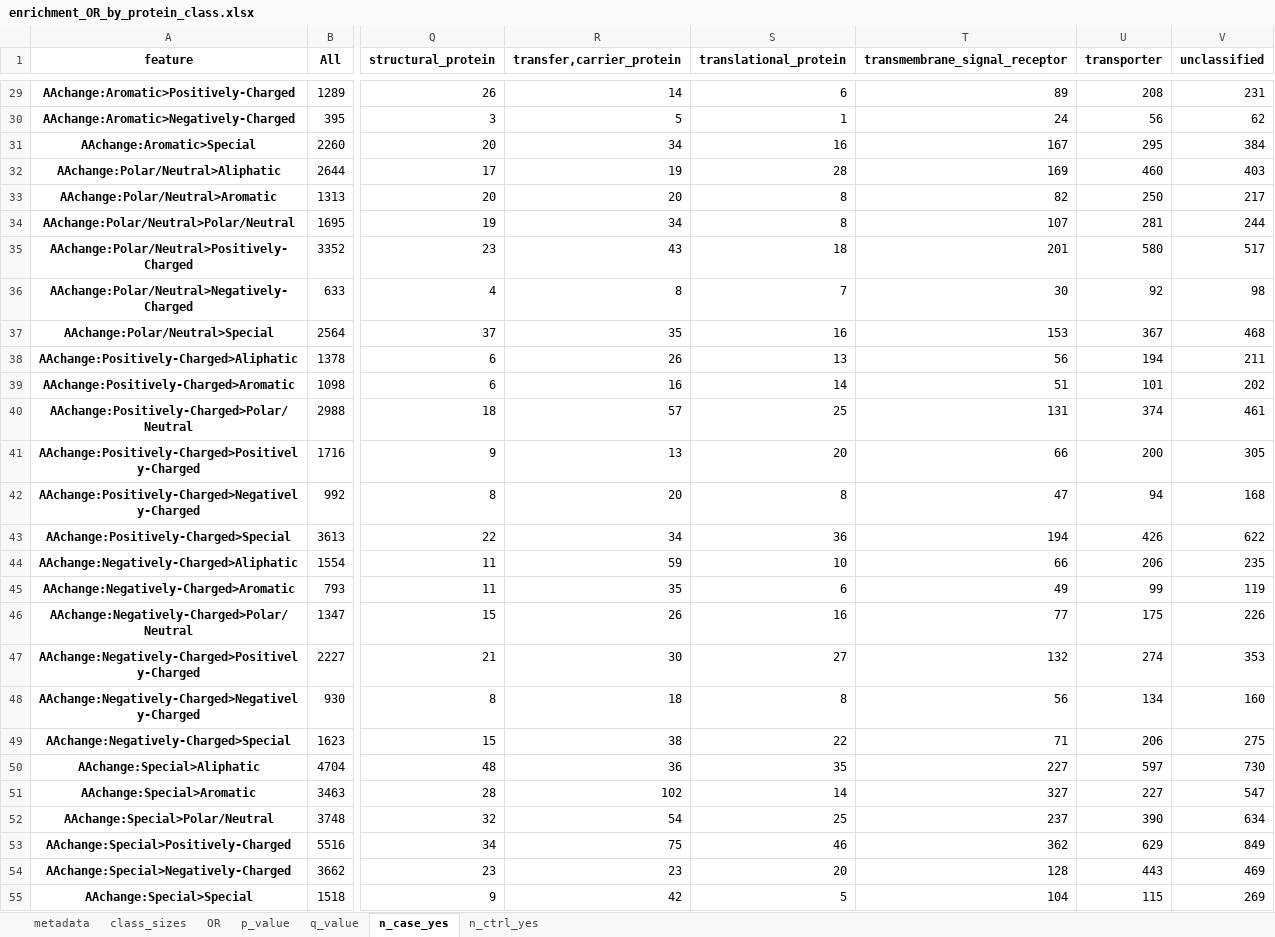
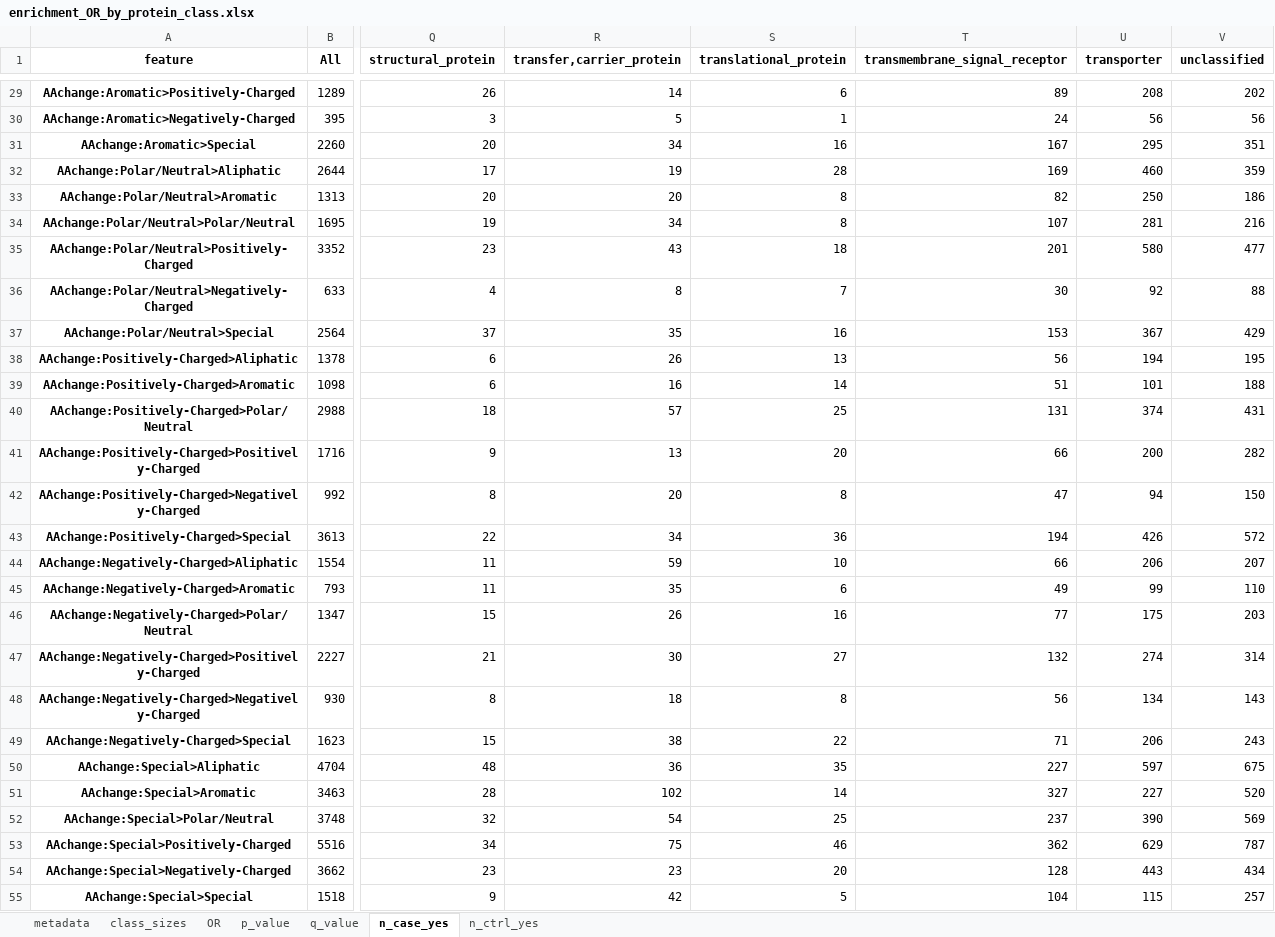
Before and after one commit to broadinstitute/missense-pfes, an Excel workbook: results/enrichment_OR_by_protein_class.xlsx, sheet n_case_yes, drawn as a sheet; only a part is shown, gaps mark what is left out; values as stored, in another font and other column widths than the file's, no borders; the diff covers the shown part only; the diff names each change by its address in the sheet, - before the commit and + after, or states it on an @@ line.

```diff
--- a/results/enrichment_OR_by_protein_class.xlsx (sheet n_case_yes)
+++ b/results/enrichment_OR_by_protein_class.xlsx (sheet n_case_yes)
-V29 (unclassified): 231
+V29 (unclassified): 202
-V30 (unclassified): 62
+V30 (unclassified): 56
-V31 (unclassified): 384
+V31 (unclassified): 351
-V32 (unclassified): 403
+V32 (unclassified): 359
-V33 (unclassified): 217
+V33 (unclassified): 186
-V34 (unclassified): 244
+V34 (unclassified): 216
-V35 (unclassified): 517
+V35 (unclassified): 477
-V36 (unclassified): 98
+V36 (unclassified): 88
-V37 (unclassified): 468
+V37 (unclassified): 429
-V38 (unclassified): 211
+V38 (unclassified): 195
-V39 (unclassified): 202
+V39 (unclassified): 188
-V40 (unclassified): 461
+V40 (unclassified): 431
-V41 (unclassified): 305
+V41 (unclassified): 282
-V42 (unclassified): 168
+V42 (unclassified): 150
-V43 (unclassified): 622
+V43 (unclassified): 572
-V44 (unclassified): 235
+V44 (unclassified): 207
-V45 (unclassified): 119
+V45 (unclassified): 110
-V46 (unclassified): 226
+V46 (unclassified): 203
-V47 (unclassified): 353
+V47 (unclassified): 314
-V48 (unclassified): 160
+V48 (unclassified): 143
-V49 (unclassified): 275
+V49 (unclassified): 243
-V50 (unclassified): 730
+V50 (unclassified): 675
-V51 (unclassified): 547
+V51 (unclassified): 520
-V52 (unclassified): 634
+V52 (unclassified): 569
-V53 (unclassified): 849
+V53 (unclassified): 787
-V54 (unclassified): 469
+V54 (unclassified): 434
-V55 (unclassified): 269
+V55 (unclassified): 257
```
Also changed, not shown: 1 added row, 1 removed row and 66 edited cells elsewhere in this sheet, sheet q_value, sheet n_ctrl_yes, sheet OR, sheet p_value, 1 other file.
